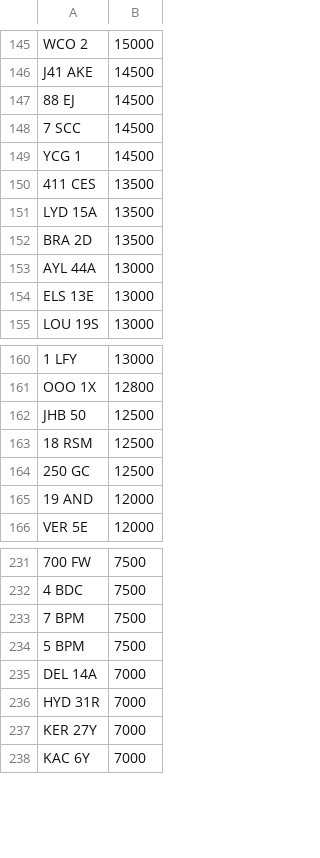
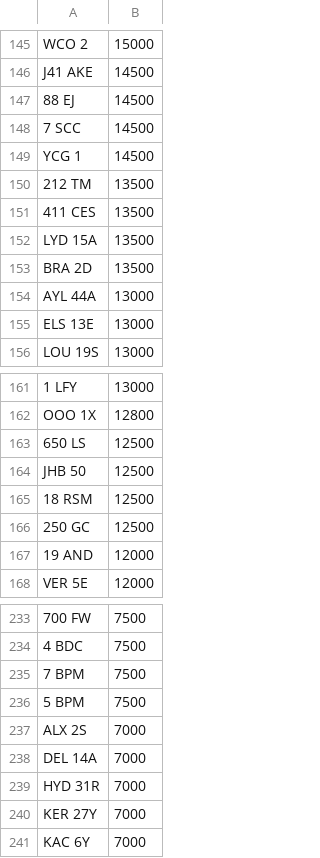
Before and after one commit to jamessaperia/simplyreg, a CSV file: csv/KAREN_NOVAT_0.csv, drawn as a sheet; only a part is shown, gaps mark what is left out; the diff names each change by its address in the sheet, - before the commit and + after, or states it on an @@ line.

Commit message:
Update KAREN_NOVAT_0.csv

```diff
--- a/csv/KAREN_NOVAT_0.csv
+++ b/csv/KAREN_NOVAT_0.csv
+row 150: 212 TM | 13500
+row 163: 650 LS | 12500
+row 237: ALX 2S | 7000
```
